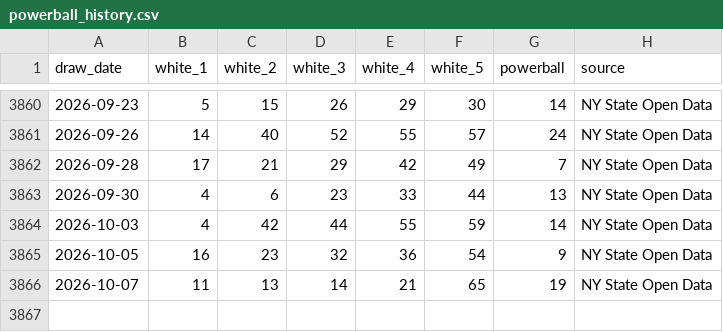
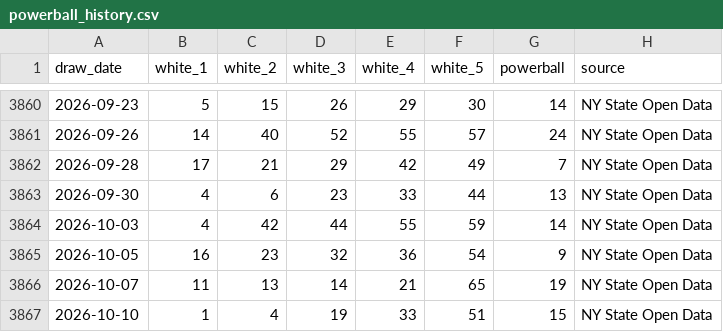
Before and after one commit to DrKimberlyrobins/docs-powerball-ai-lab, a CSV file: data/powerball_history.csv, drawn as a sheet; only a part is shown, gaps mark what is left out; the diff names each change by its address in the sheet, - before the commit and + after, or states it on an @@ line.

```diff
--- a/data/powerball_history.csv
+++ b/data/powerball_history.csv
+row 3867: 2026-10-10 | 1 | 4 | 19 | 33 | 51 | 15 | NY State Open Data
```
Also changed, not shown: data/backtest_results.csv, 3 other files.
